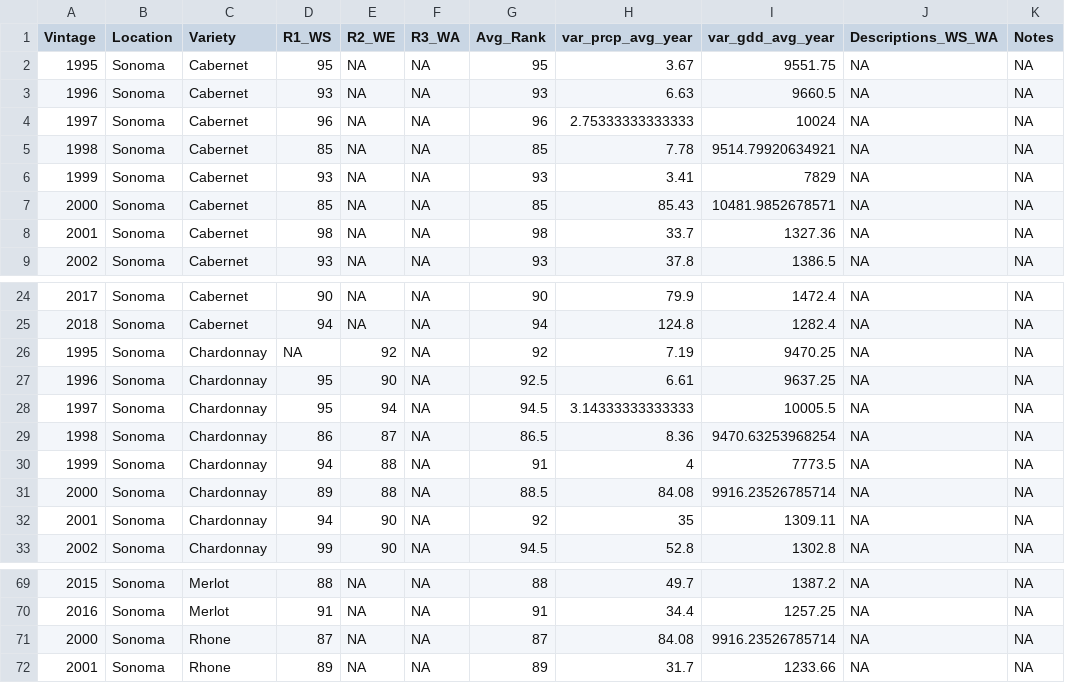
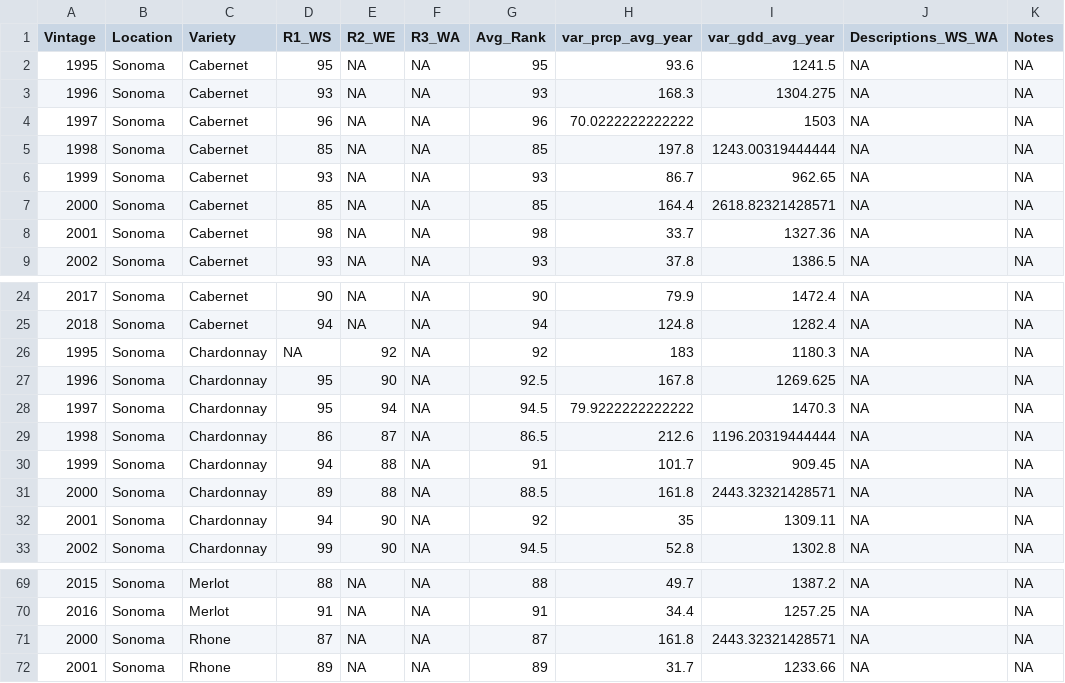
Before and after one commit to lizzieinvancouver/vintages, a CSV file: data/napa_climate/TablesForModels/UniqueSonomaComplete_year.csv, drawn as a sheet; only a part is shown, gaps mark what is left out; the diff covers the shown part only.

```diff
--- a/data/napa_climate/TablesForModels/UniqueSonomaComplete_year.csv
+++ b/data/napa_climate/TablesForModels/UniqueSonomaComplete_year.csv
@@ -1,8 +1,8 @@
 "Vintage","Location","Variety","R1_WS","R2_WE","R3_WA","Avg_Rank","var_prcp_avg_year","var_gdd_avg_year","Descriptions_WS_WA","Notes"
-1995,"Sonoma","Cabernet",95,NA,NA,95,3.67,9551.75,NA,NA
-1996,"Sonoma","Cabernet",93,NA,NA,93,6.63,9660.5,NA,NA
-1997,"Sonoma","Cabernet",96,NA,NA,96,2.75333333333333,10024,NA,NA
-1998,"Sonoma","Cabernet",85,NA,NA,85,7.78,9514.79920634921,NA,NA
-1999,"Sonoma","Cabernet",93,NA,NA,93,3.41,7829,NA,NA
-2000,"Sonoma","Cabernet",85,NA,NA,85,85.43,10481.9852678571,NA,NA
+1995,"Sonoma","Cabernet",95,NA,NA,95,93.6,1241.5,NA,NA
+1996,"Sonoma","Cabernet",93,NA,NA,93,168.3,1304.275,NA,NA
+1997,"Sonoma","Cabernet",96,NA,NA,96,70.0222222222222,1503,NA,NA
+1998,"Sonoma","Cabernet",85,NA,NA,85,197.8,1243.00319444444,NA,NA
+1999,"Sonoma","Cabernet",93,NA,NA,93,86.7,962.65,NA,NA
+2000,"Sonoma","Cabernet",85,NA,NA,85,164.4,2618.82321428571,NA,NA
 2001,"Sonoma","Cabernet",98,NA,NA,98,33.7,1327.36,NA,NA
@@ -25,8 +25,8 @@
 2018,"Sonoma","Cabernet",94,NA,NA,94,124.8,1282.4,NA,NA
-1995,"Sonoma","Chardonnay",NA,92,NA,92,7.19,9470.25,NA,NA
-1996,"Sonoma","Chardonnay",95,90,NA,92.5,6.61,9637.25,NA,NA
-1997,"Sonoma","Chardonnay",95,94,NA,94.5,3.14333333333333,10005.5,NA,NA
-1998,"Sonoma","Chardonnay",86,87,NA,86.5,8.36,9470.63253968254,NA,NA
-1999,"Sonoma","Chardonnay",94,88,NA,91,4,7773.5,NA,NA
-2000,"Sonoma","Chardonnay",89,88,NA,88.5,84.08,9916.23526785714,NA,NA
+1995,"Sonoma","Chardonnay",NA,92,NA,92,183,1180.3,NA,NA
+1996,"Sonoma","Chardonnay",95,90,NA,92.5,167.8,1269.625,NA,NA
+1997,"Sonoma","Chardonnay",95,94,NA,94.5,79.9222222222222,1470.3,NA,NA
+1998,"Sonoma","Chardonnay",86,87,NA,86.5,212.6,1196.20319444444,NA,NA
+1999,"Sonoma","Chardonnay",94,88,NA,91,101.7,909.45,NA,NA
+2000,"Sonoma","Chardonnay",89,88,NA,88.5,161.8,2443.32321428571,NA,NA
 2001,"Sonoma","Chardonnay",94,90,NA,92,35,1309.11,NA,NA
@@ -70,3 +70,3 @@
 2016,"Sonoma","Merlot",91,NA,NA,91,34.4,1257.25,NA,NA
-2000,"Sonoma","Rhone",87,NA,NA,87,84.08,9916.23526785714,NA,NA
+2000,"Sonoma","Rhone",87,NA,NA,87,161.8,2443.32321428571,NA,NA
 2001,"Sonoma","Rhone",89,NA,NA,89,31.7,1233.66,NA,NA
```
Also changed, not shown: 10 edited cells elsewhere in this file, data/napa_climate/TablesForModels/UniqueSonomaComplete_phen.csv.
